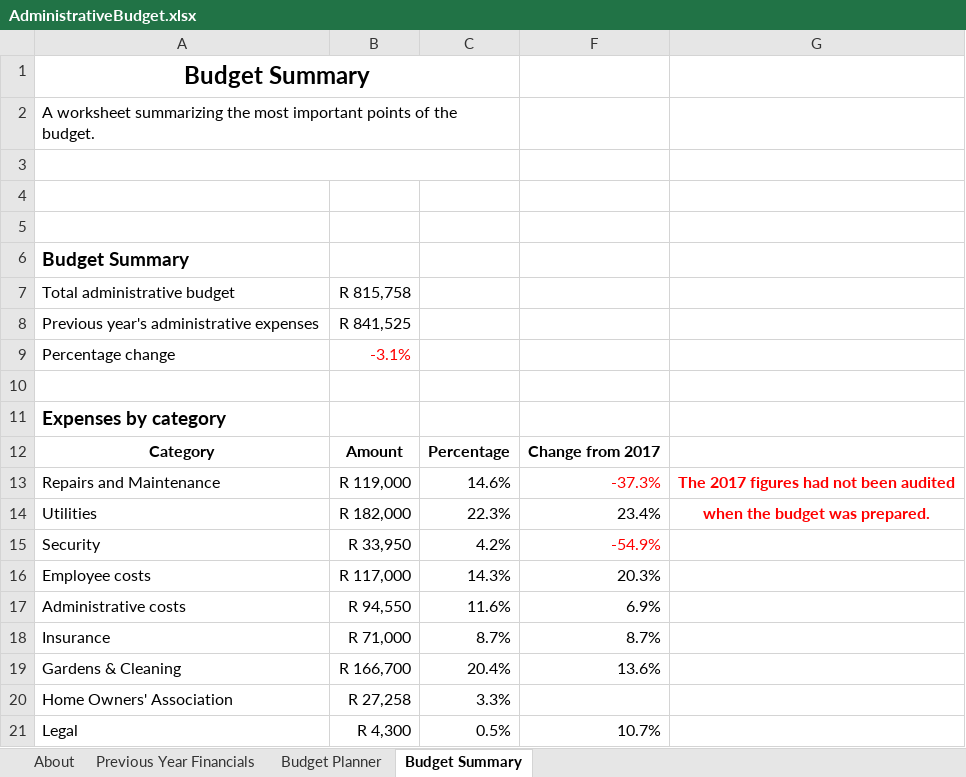
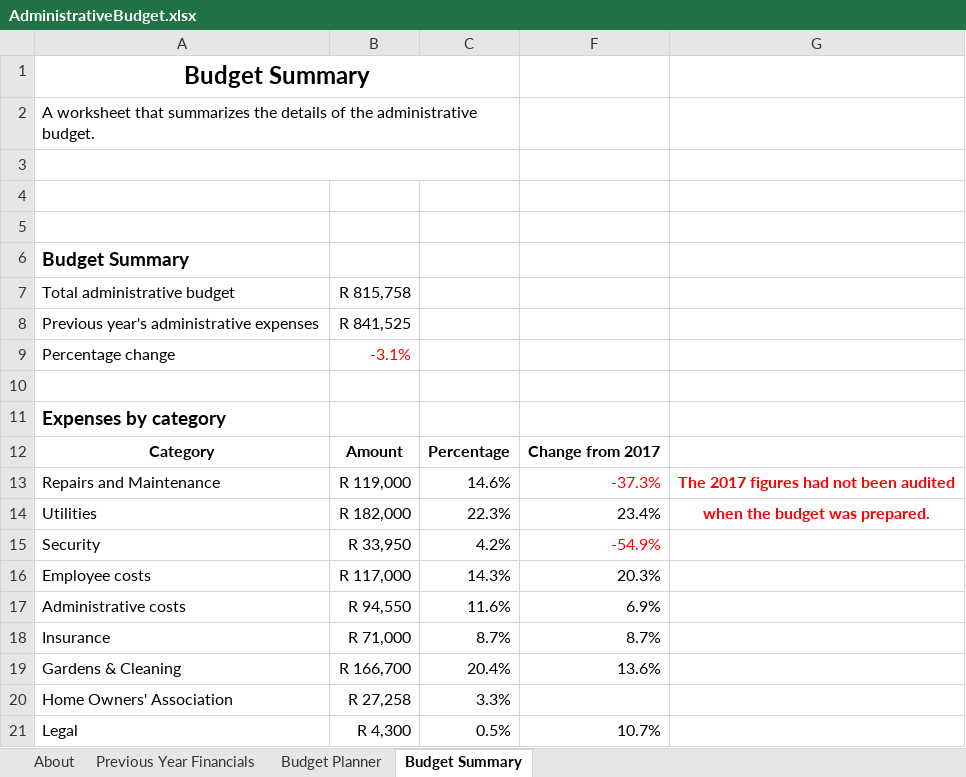
Before and after one commit to tokaivillas/ReservesPlanner, an Excel workbook: real_world/brittany_tokai_villas/2017_2018/AdministrativeBudget.xlsx, sheet Budget Summary, drawn as a sheet; values as stored, in another font and other column widths than the file's, no borders; the diff names each change by its address in the sheet, - before the commit and + after, or states it on an @@ line.

```diff
--- a/real_world/brittany_tokai_villas/2017_2018/AdministrativeBudget.xlsx (sheet Budget Summary)
+++ b/real_world/brittany_tokai_villas/2017_2018/AdministrativeBudget.xlsx (sheet Budget Summary)
-A2: A worksheet summarizing the most important points of the budget.
+A2: A worksheet that summarizes the details of the administrative budget.
```
Also changed, not shown: 2 other files.
